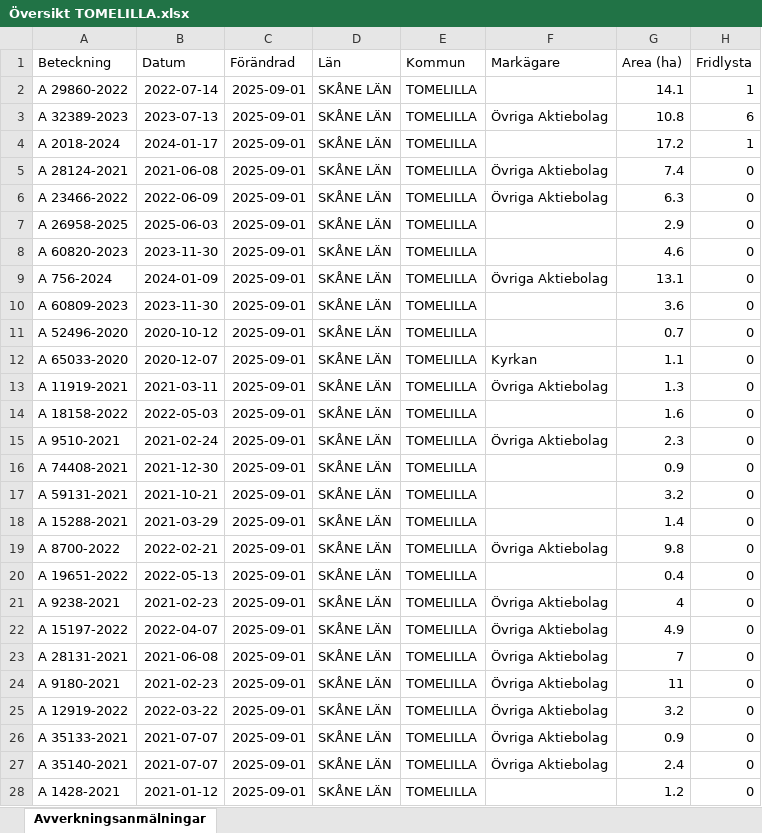
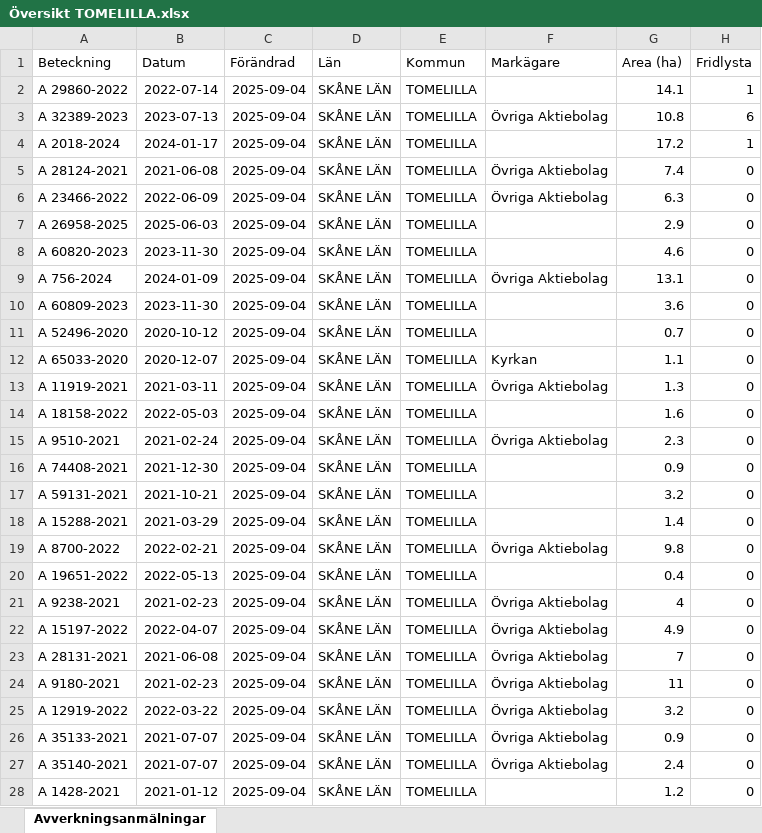
Before and after one commit to klasma/Logging_1270, an Excel workbook: Översikt TOMELILLA.xlsx, sheet Avverkningsanmälningar, drawn as a sheet; only a part is shown; values as stored, in another font and other column widths than the file's, no borders; the diff covers the shown part only; the diff names each change by its address in the sheet, - before the commit and + after, or states it on an @@ line.

```diff
--- a/Översikt TOMELILLA.xlsx (sheet Avverkningsanmälningar)
+++ b/Översikt TOMELILLA.xlsx (sheet Avverkningsanmälningar)
-C2:C28 (Förändrad): 2025-09-01
+C2:C28 (Förändrad): 2025-09-04
```
Also changed, not shown: 471 edited cells elsewhere in this sheet, artfynd/A 28124-2021 artfynd.xlsx, artfynd/A 32389-2023 artfynd.xlsx, 45 other files.
